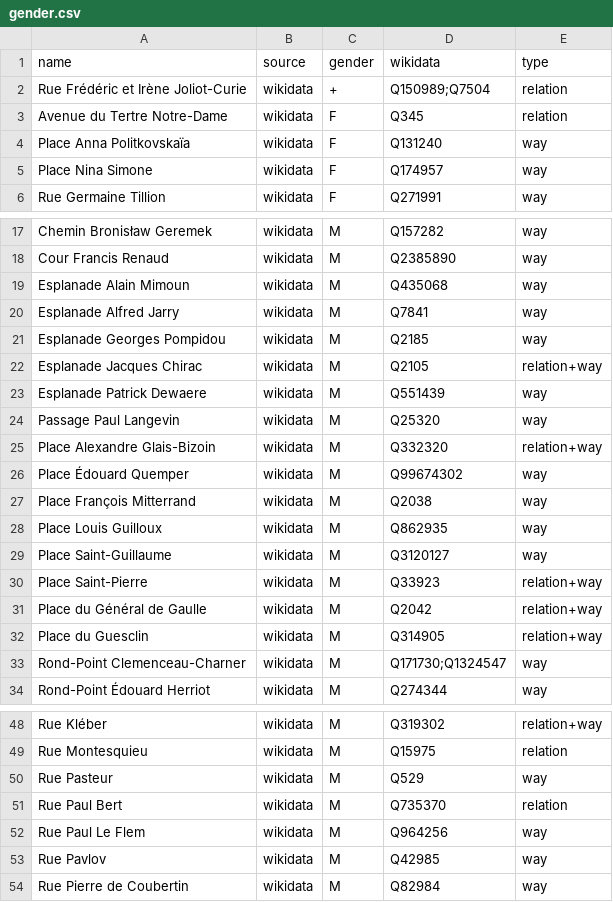
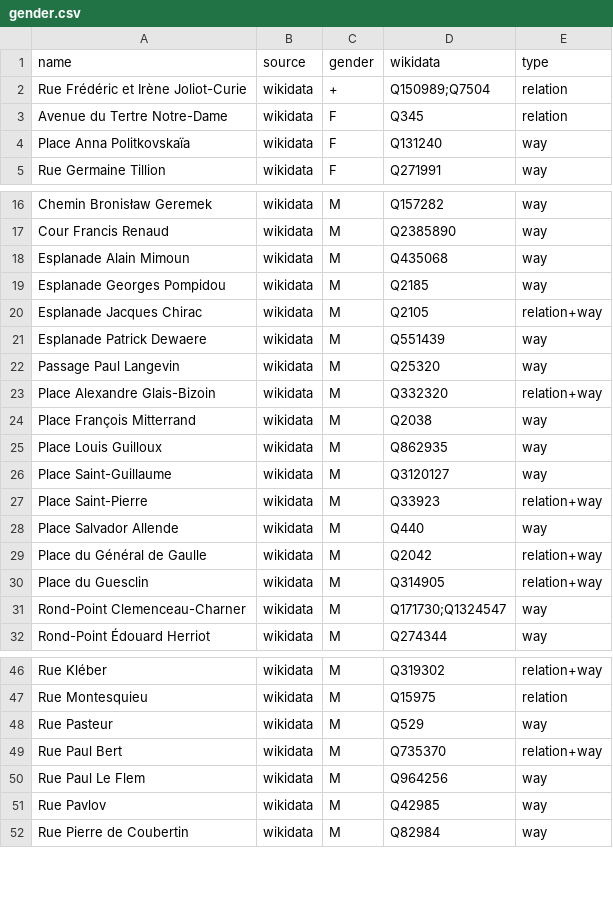
Before and after one commit to EqualStreetNames/equalstreetnames-saint-brieuc, a CSV file: data/gender.csv, drawn as a sheet; only a part is shown, gaps mark what is left out.

```diff
--- a/data/gender.csv
+++ b/data/gender.csv
@@ -4,3 +4,2 @@ name,source,gender,wikidata,type
 "Place Anna Politkovskaïa",wikidata,F,Q131240,way
-"Place Nina Simone",wikidata,F,Q174957,way
 "Rue Germaine Tillion",wikidata,F,Q271991,way
@@ -19,3 +18,2 @@ name,source,gender,wikidata,type
 "Esplanade Alain Mimoun",wikidata,M,Q435068,way
-"Esplanade Alfred Jarry",wikidata,M,Q7841,way
 "Esplanade Georges Pompidou",wikidata,M,Q2185,way
@@ -25,3 +23,2 @@ name,source,gender,wikidata,type
 "Place Alexandre Glais-Bizoin",wikidata,M,Q332320,relation+way
-"Place Édouard Quemper",wikidata,M,Q99674302,way
 "Place François Mitterrand",wikidata,M,Q2038,way
@@ -30,2 +27,3 @@ name,source,gender,wikidata,type
 "Place Saint-Pierre",wikidata,M,Q33923,relation+way
+"Place Salvador Allende",wikidata,M,Q440,way
 "Place du Général de Gaulle",wikidata,M,Q2042,relation+way
@@ -50,3 +48,3 @@ name,source,gender,wikidata,type
 "Rue Pasteur",wikidata,M,Q529,way
-"Rue Paul Bert",wikidata,M,Q735370,relation
+"Rue Paul Bert",wikidata,M,Q735370,relation+way
 "Rue Paul Le Flem",wikidata,M,Q964256,way
```
Also changed, not shown: data/other.csv, 3 other files.
